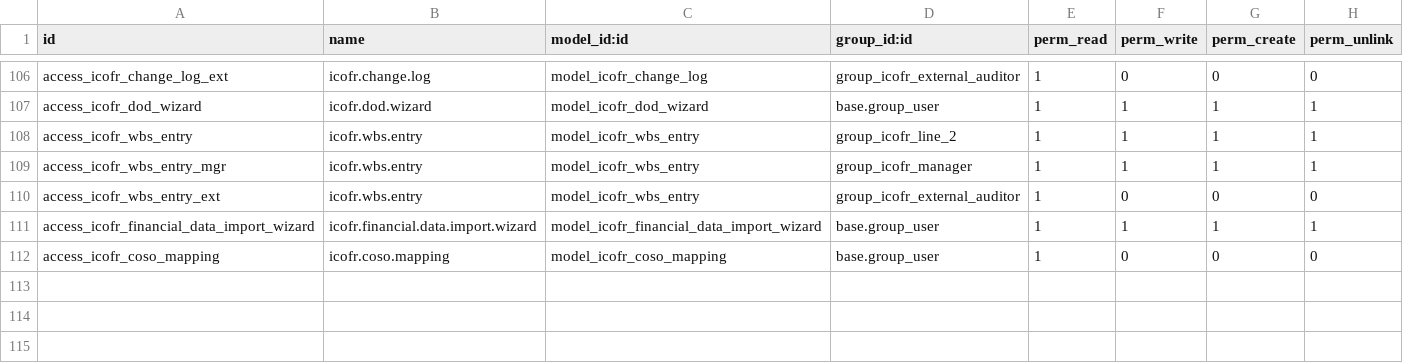
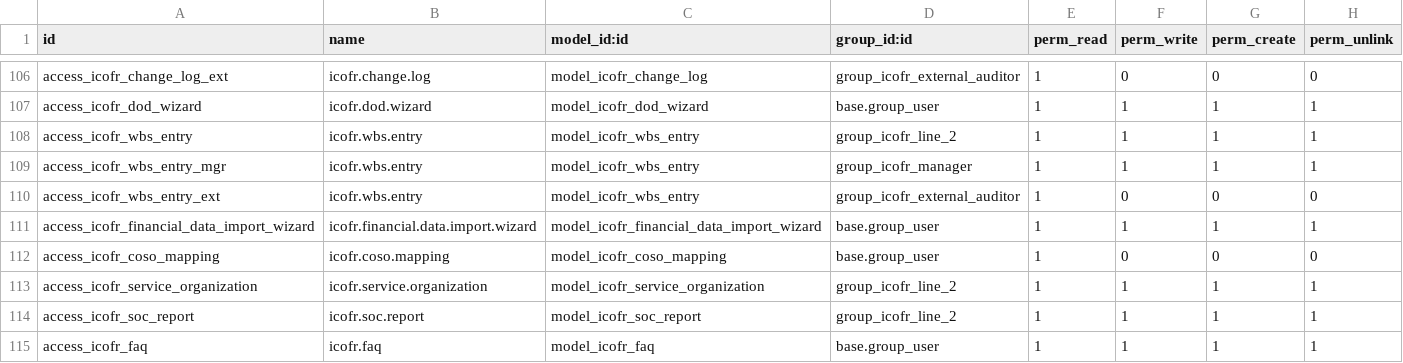
Before and after one commit to dittorahmat/icofr-odoo, a CSV file: addons/icofr/security/ir.model.access.csv, drawn as a sheet; only a part is shown, gaps mark what is left out; the diff names each change by its address in the sheet, - before the commit and + after, or states it on an @@ line.

Commit message:
feat: implement enhanced compliance features and banking sector support
Key additions following Juknis BUMN SK-5/DKU.MBU/11/2024:
- Banking Industry Support: Added specialized demo data, business processes (Credit, Treasury, AML), and risk frameworks for the financial sector (Lampiran 2).
- Service Organization Monitoring: New models for third-party vendor management and SOC 1/2 Type II report tracking (Bab III Pasal 4.3).
- Specialist Involvement: Added attributes to evaluate credibility, assumptions, and fairness justification for controls involving experts (Bab III Pasal 2.2.b.4).
- Remediation Sampling: Implemented Table 23 sampling logic for post-fix testing with specific observation periods.
- CSA 'No Transaction' Support: Added explicit handling for controls with no activity during assessment periods (Bab IV Pasal 2.1.c).
- Aggregated Deficiency Evaluation: Enhanced grouping mechanism based on Account, COSO Principle, or Process to assess collective impact (Bab VII Pasal 1.1.g).
- Interactive FAQ: Integrated 14-point implementation guide from Lampiran 12 into the Utility menu.
- Documentation: Fully updated READMEs and GEMINI.md with comprehensive usage guides and role definitions.

```diff
--- a/addons/icofr/security/ir.model.access.csv
+++ b/addons/icofr/security/ir.model.access.csv
+row 113: access_icofr_service_organization | icofr.service.organization | model_icofr_service_organization | group_icofr_line_2 | 1 | 1 | 1 | 1
+row 114: access_icofr_soc_report | icofr.soc.report | model_icofr_soc_report | group_icofr_line_2 | 1 | 1 | 1 | 1
+row 115: access_icofr_faq | icofr.faq | model_icofr_faq | base.group_user | 1 | 1 | 1 | 1
```
Also changed, not shown: 20 other files.
